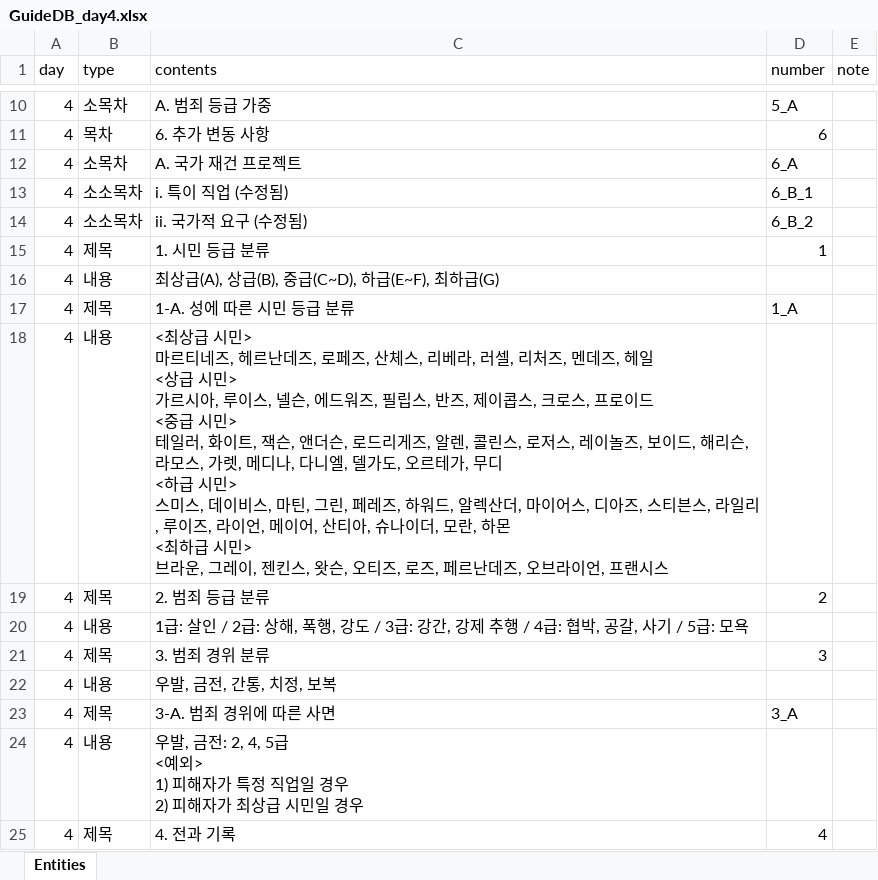
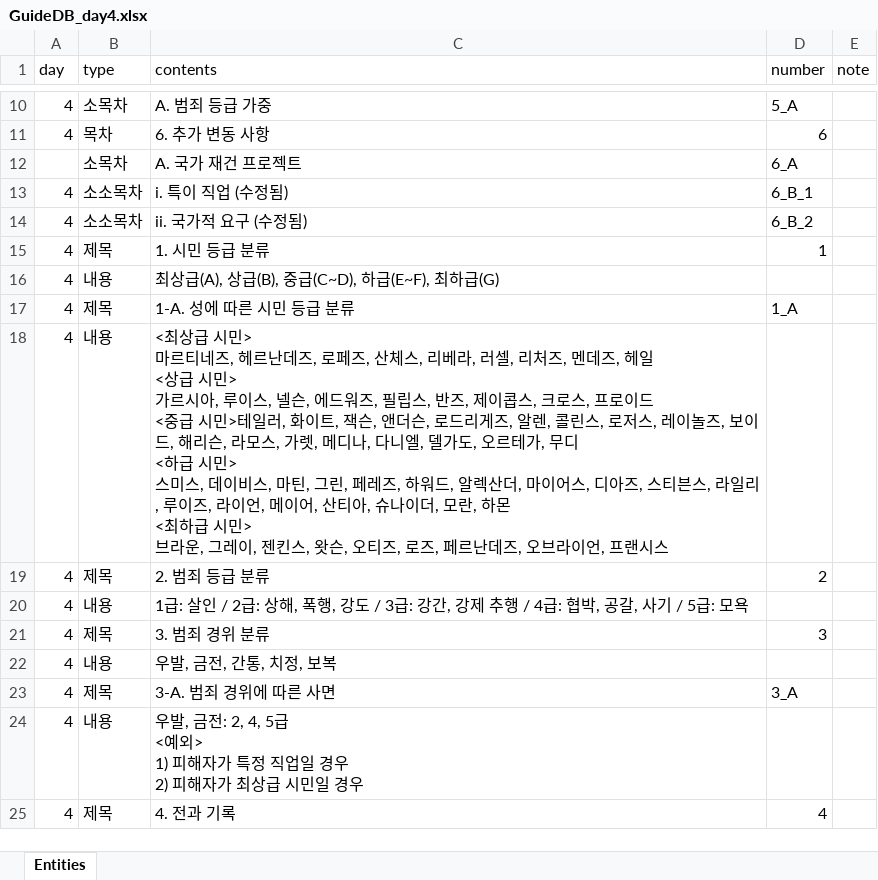
Before and after one commit to eovywjr1/Hanging, an Excel workbook: Assets/Resources/GuideResources/GuideDB_day4.xlsx, sheet Entities, drawn as a sheet; only a part is shown, gaps mark what is left out; values as stored, in another font and other column widths than the file's, no borders; the diff names each change by its address in the sheet, - before the commit and + after, or states it on an @@ line.

```diff
--- a/Assets/Resources/GuideResources/GuideDB_day4.xlsx (sheet Entities)
+++ b/Assets/Resources/GuideResources/GuideDB_day4.xlsx (sheet Entities)
-A12 (day): 4
+A12 (day): (empty)
-C18 (contents): …프랜시스
+C18 (contents): …프랜시스
```
Also changed, not shown: Assets/Resources/GuideResources/GuideDB_day3.xlsx, Assets/Resources/GuideResources/GuideDB_day5.xlsx, 35 other files.
